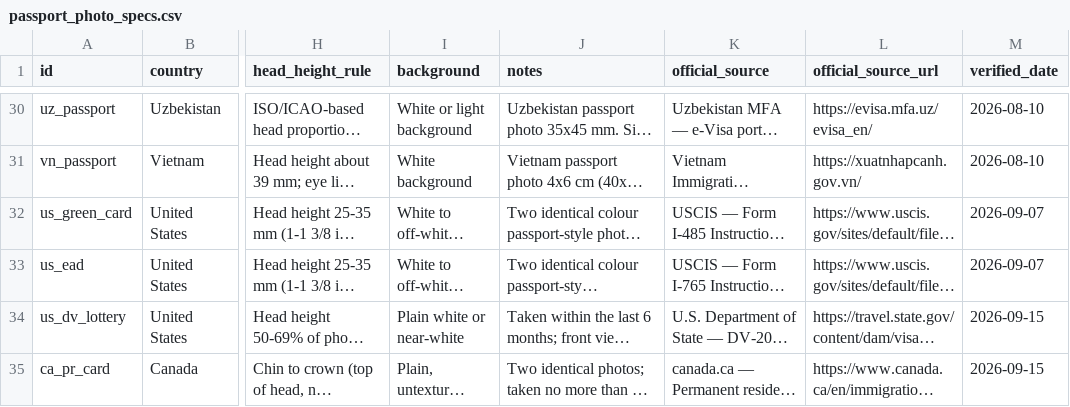
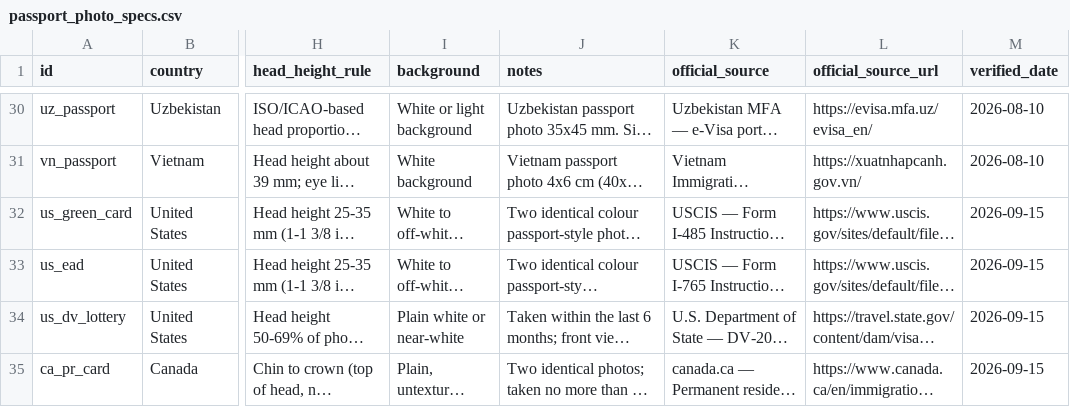
Before and after one commit to allenyfuding/passport-photo-specs, a CSV file: passport_photo_specs.csv, drawn as a sheet; only a part is shown, gaps mark what is left out; long unchanged cells end in …; the diff names each change by its address in the sheet, - before the commit and + after, or states it on an @@ line.

```diff
--- a/passport_photo_specs.csv
+++ b/passport_photo_specs.csv
-M32:M33 (verified_date): 2026-09-07
+M32:M33 (verified_date): 2026-09-15
```
Also changed, not shown: 3 other files.
